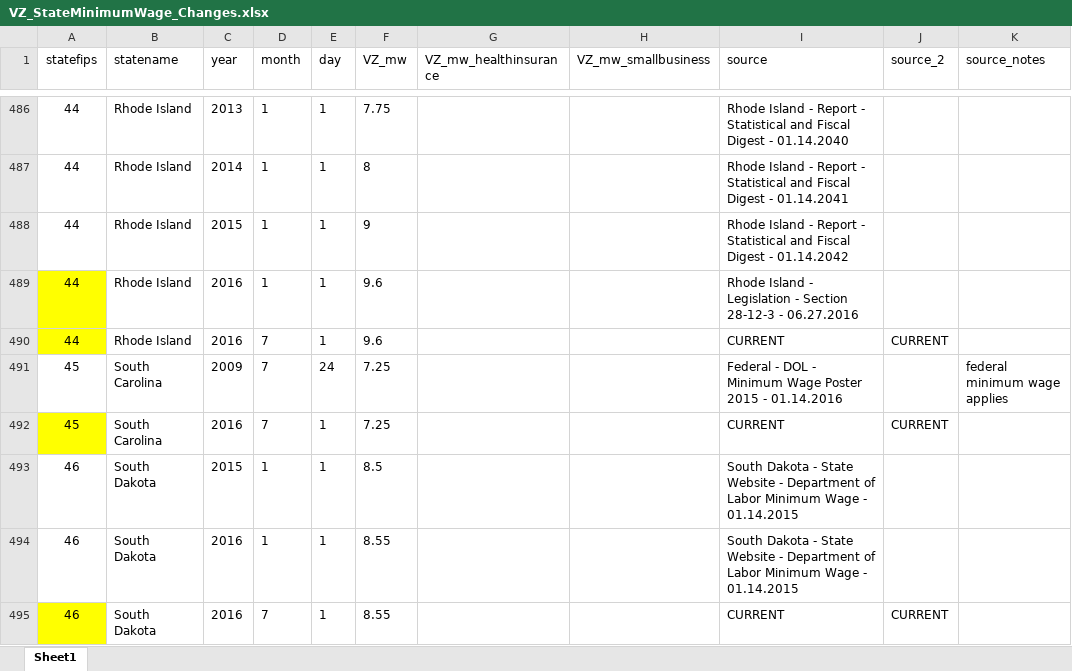
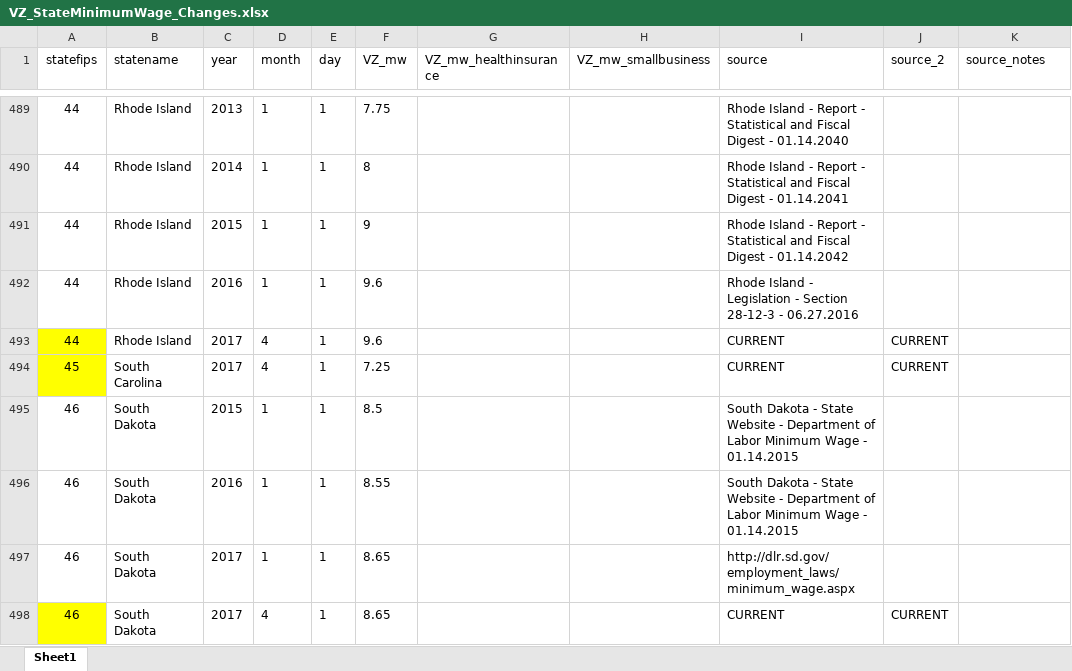
Before and after one commit to benzipperer/historicalminwage, an Excel workbook: rawdata/VZ_StateMinimumWage_Changes.xlsx, sheet Sheet1, drawn as a sheet; only a part is shown, gaps mark what is left out; values as stored, in another font and other column widths than the file's, no borders; removed rows and columns are numbered as before the commit, all else as after; the diff covers the shown part only; the diff names each change by its address in the sheet, - before the commit and + after, or states it on an @@ line.

Commit message:
updated spreadsheets with 2017+ changes

```diff
--- a/rawdata/VZ_StateMinimumWage_Changes.xlsx (sheet Sheet1)
+++ b/rawdata/VZ_StateMinimumWage_Changes.xlsx (sheet Sheet1)
-A492 fill: #FFFF00
+A492 fill: none
-C493 (year): 2016
+C493 (year): 2017
-D493 (month): 7
+D493 (month): 4
-row 491: 45 | South Carolina | 2009 | 7 | 24 | 7.25 |  |  | Federal - DOL - Minimum Wage Poster 2015 - 01.14.2016 |  | federal minimum wage applies
-C494 (year): 2016
+C494 (year): 2017
-D494 (month): 7
+D494 (month): 4
+row 497: 46 | South Dakota | 2017 | 1 | 1 | 8.65 |  |  | http://dlr.sd.gov/employment_laws/minimum_wage.aspx
-C498 (year): 2016
+C498 (year): 2017
-D498 (month): 7
+D498 (month): 4
-F498 (VZ_mw): 8.55
+F498 (VZ_mw): 8.65
```
Also changed, not shown: 21 added rows, 24 removed rows, 142 edited cells and cell formats elsewhere in this sheet, 3 other files.
